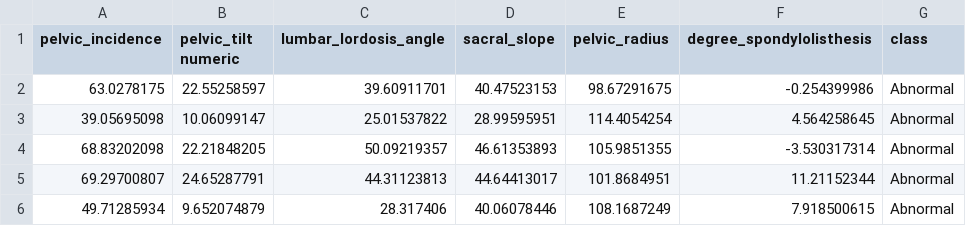
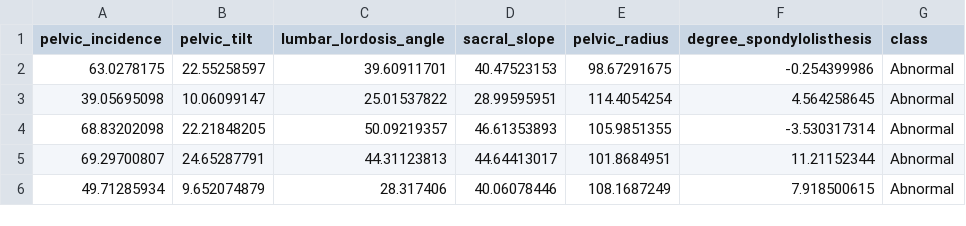
Before and after one commit to keenechung/orthopedic-patient-classifier, a CSV file: datasets/orthopedic_2C.csv, drawn as a sheet; only a part is shown.

Commit message:
bug fix df_2c.csv file

```diff
--- a/datasets/orthopedic_2C.csv
+++ b/datasets/orthopedic_2C.csv
@@ -1,2 +1,2 @@
-pelvic_incidence,pelvic_tilt numeric,lumbar_lordosis_angle,sacral_slope,pelvic_radius,degree_spondylolisthesis,class
+pelvic_incidence,pelvic_tilt,lumbar_lordosis_angle,sacral_slope,pelvic_radius,degree_spondylolisthesis,class
 63.0278175,22.55258597,39.60911701,40.47523153,98.67291675,-0.254399986,Abnormal
```
